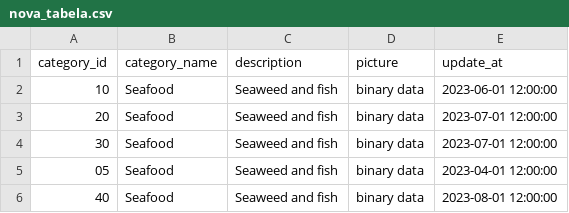
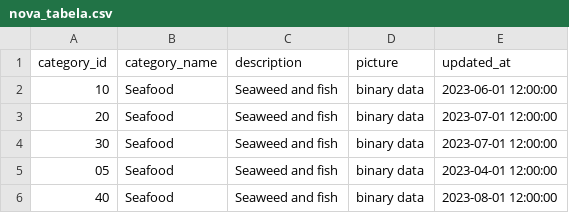
Before and after one commit to ds-borges/data-engineering-roadmap, a CSV file: Bootcamp-DBT-Core/aula02/northwind_aws/seeds/nova_tabela.csv, drawn as a sheet.

Commit message:
fix: name nova_tabela column

```diff
--- a/Bootcamp-DBT-Core/aula02/northwind_aws/seeds/nova_tabela.csv
+++ b/Bootcamp-DBT-Core/aula02/northwind_aws/seeds/nova_tabela.csv
@@ -1,2 +1,2 @@
-"category_id","category_name","description","picture","update_at"
+"category_id","category_name","description","picture","updated_at"
 10,"Seafood","Seaweed and fish","binary data",2023-06-01 12:00:00
```
Also changed, not shown: 2 other files.
